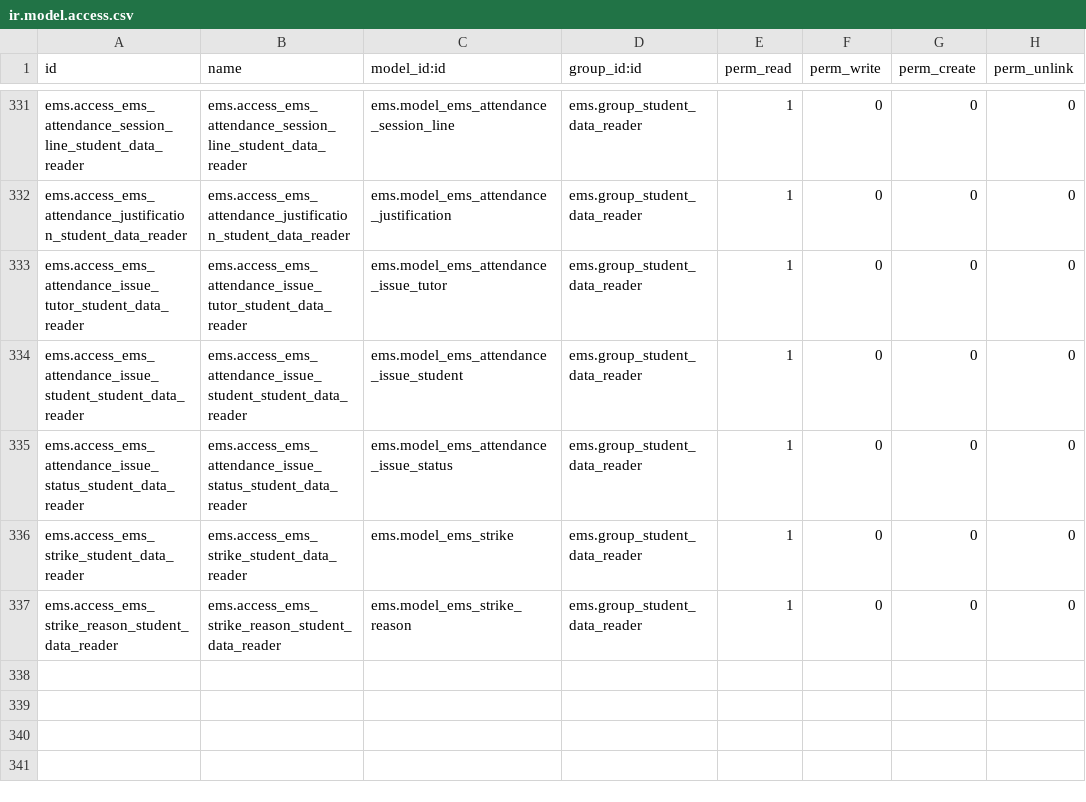
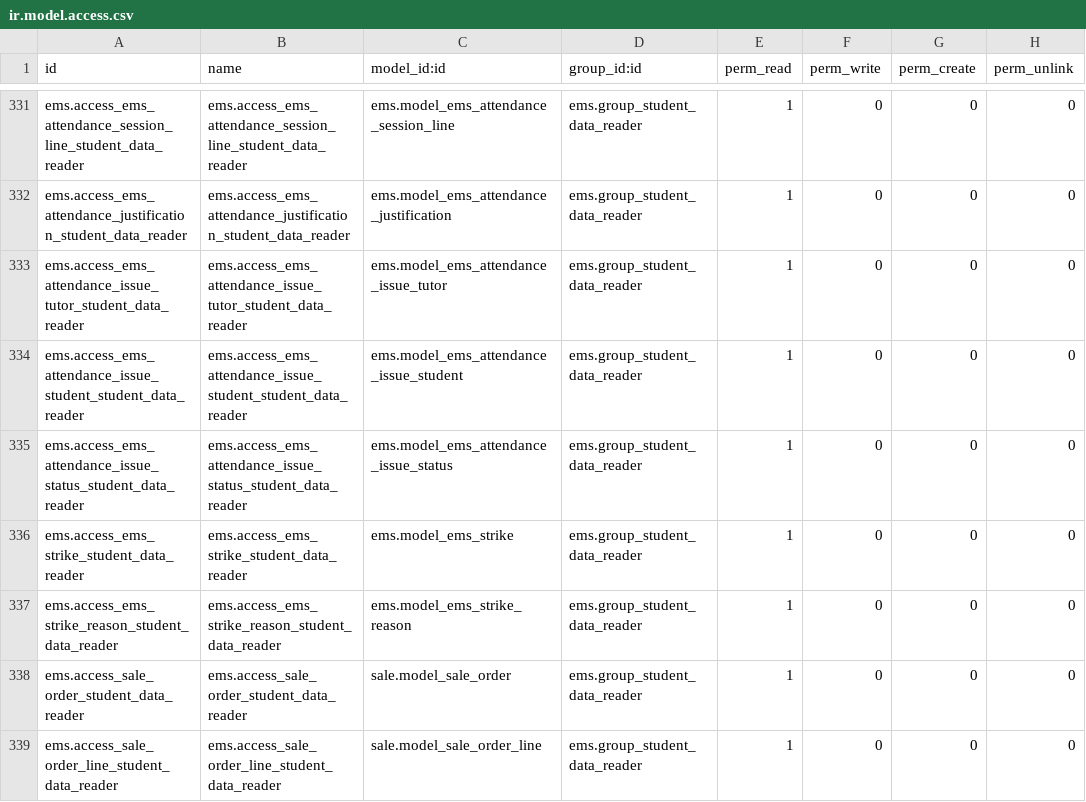
Before and after one commit to ElPuig/IMS, a CSV file: security/ir.model.access.csv, drawn as a sheet; only a part is shown, gaps mark what is left out.

```diff
--- a/security/ir.model.access.csv
+++ b/security/ir.model.access.csv
@@ -337 +337,3 @@ ems.access_ems_strike_student_data_reader,ems.access_ems_strike_student_data_rea
 ems.access_ems_strike_reason_student_data_reader,ems.access_ems_strike_reason_student_data_reader,ems.model_ems_strike_reason,ems.group_student_data_reader,1,0,0,0
+ems.access_sale_order_student_data_reader,ems.access_sale_order_student_data_reader,sale.model_sale_order,ems.group_student_data_reader,1,0,0,0
+ems.access_sale_order_line_student_data_reader,ems.access_sale_order_line_student_data_reader,sale.model_sale_order_line,ems.group_student_data_reader,1,0,0,0
```
Also changed, not shown: 20 other files.
